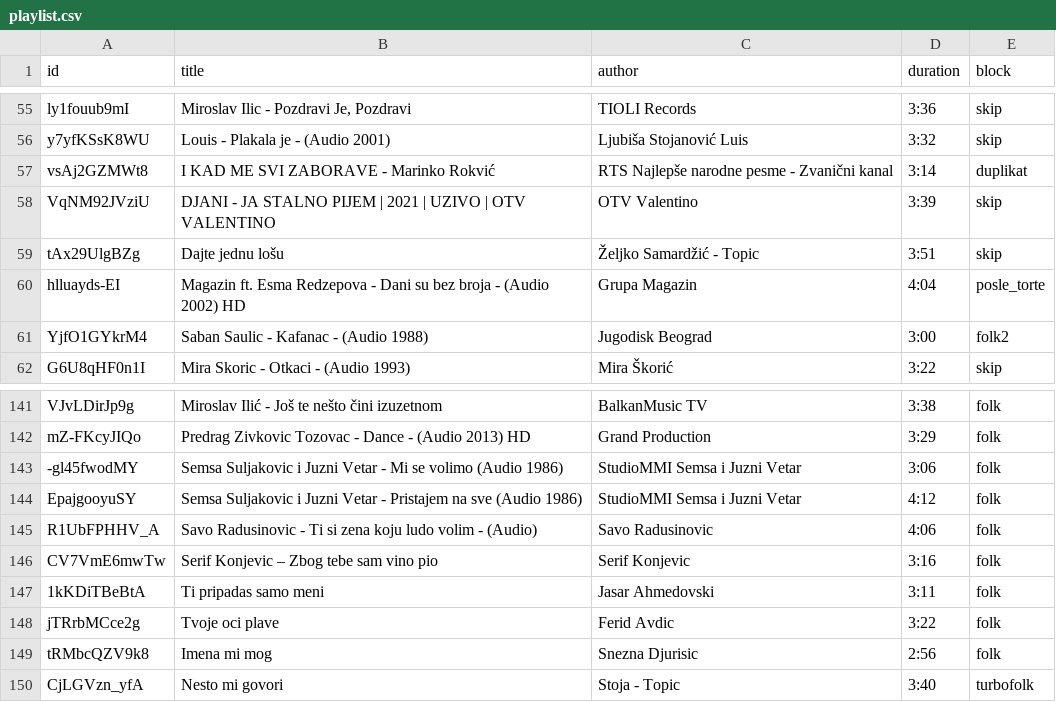
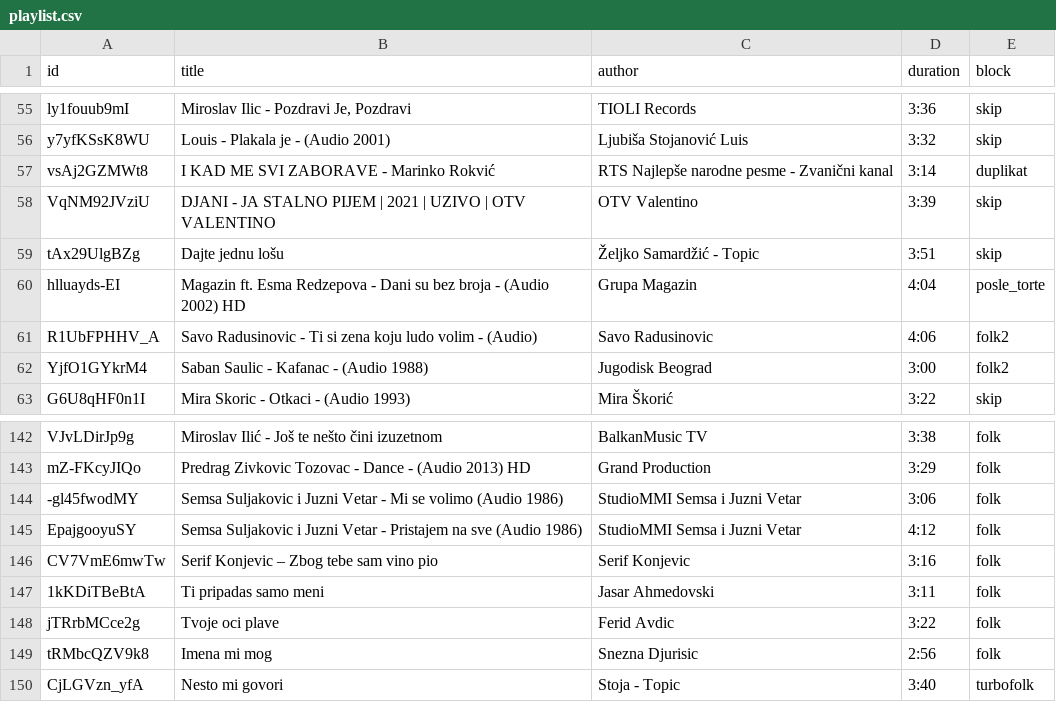
Before and after one commit to ToshKae/nesvil-raspored-pesama, a CSV file: playlist.csv, drawn as a sheet; only a part is shown, gaps mark what is left out; removed rows and columns are numbered as before the commit, all else as after; the diff names each change by its address in the sheet, - before the commit and + after, or states it on an @@ line.

```diff
--- a/playlist.csv
+++ b/playlist.csv
+row 61: R1UbFPHHV_A | Savo Radusinovic - Ti si zena koju ludo volim - (Audio) | Savo Radusinovic | 4:06 | folk2
-row 145: R1UbFPHHV_A | Savo Radusinovic - Ti si zena koju ludo volim - (Audio) | Savo Radusinovic | 4:06 | folk
```
